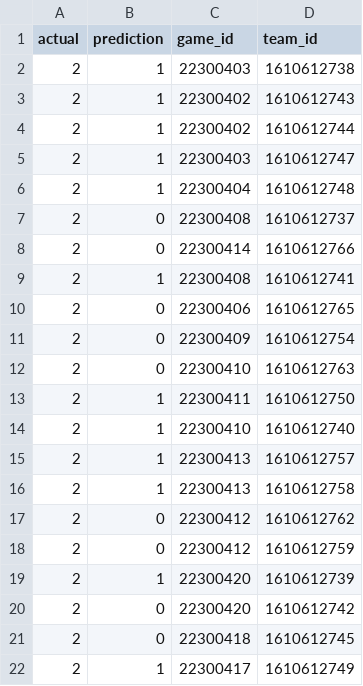
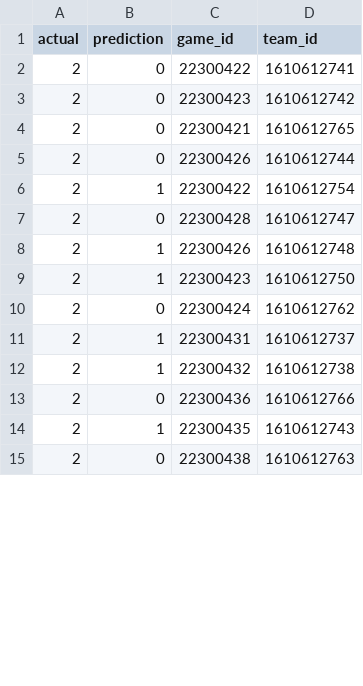
Before and after one commit to willburket/nba-picker, a CSV file: nba-predictions/src/data/upcoming_games.csv, drawn as a sheet; only a part is shown; the diff covers the shown part only.

```diff
--- a/nba-predictions/src/data/upcoming_games.csv
+++ b/nba-predictions/src/data/upcoming_games.csv
@@ -1,22 +1,15 @@
 actual,prediction,game_id,team_id
-2,1,22300403,1610612738
-2,1,22300402,1610612743
-2,1,22300402,1610612744
-2,1,22300403,1610612747
-2,1,22300404,1610612748
-2,0,22300408,1610612737
-2,0,22300414,1610612766
-2,1,22300408,1610612741
-2,0,22300406,1610612765
-2,0,22300409,1610612754
-2,0,22300410,1610612763
-2,1,22300411,1610612750
-2,1,22300410,1610612740
-2,1,22300413,1610612757
-2,1,22300413,1610612758
-2,0,22300412,1610612762
-2,0,22300412,1610612759
-2,1,22300420,1610612739
-2,0,22300420,1610612742
-2,0,22300418,1610612745
-2,1,22300417,1610612749
+2,0,22300422,1610612741
+2,0,22300423,1610612742
+2,0,22300421,1610612765
+2,0,22300426,1610612744
+2,1,22300422,1610612754
+2,0,22300428,1610612747
+2,1,22300426,1610612748
+2,1,22300423,1610612750
+2,0,22300424,1610612762
+2,1,22300431,1610612737
+2,1,22300432,1610612738
+2,0,22300436,1610612766
+2,1,22300435,1610612743
+2,0,22300438,1610612763
```
Also changed, not shown: 5 added rows and 7 edited cells elsewhere in this file, 17 other files.
